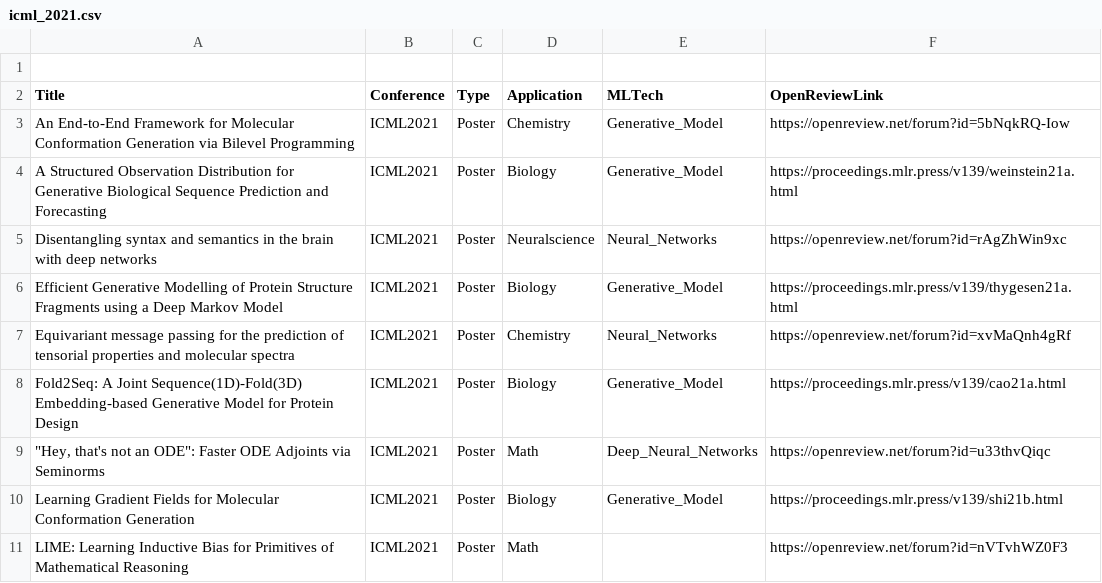
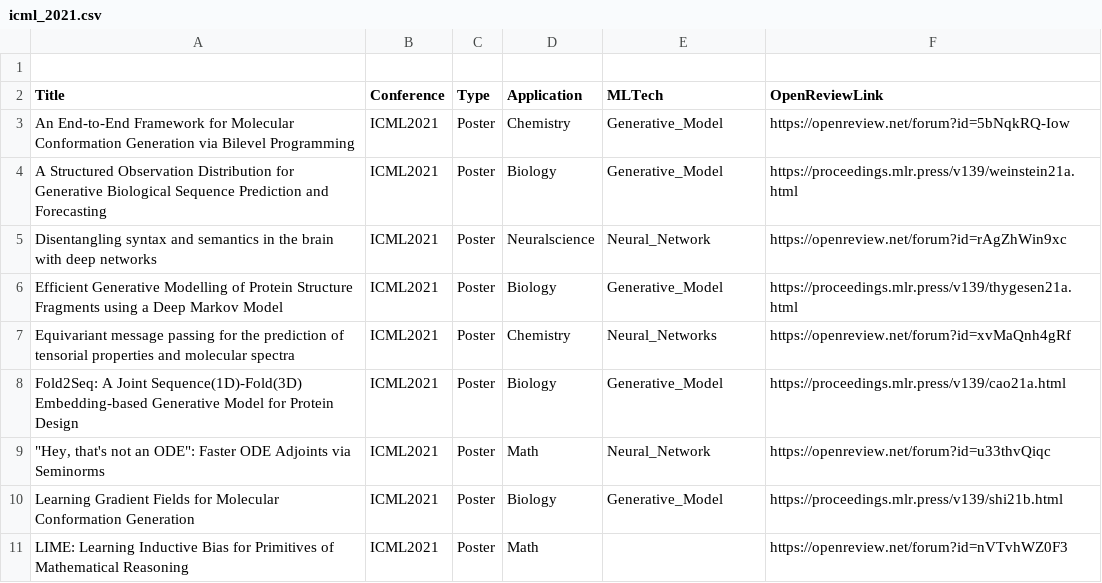
Before and after one commit to sherrylixuecheng/AI_for_Science_paper_collection, a CSV file: icml/icml_2021.csv, drawn as a sheet; only a part is shown.

Commit message:
Update icml_2021.csv

```diff
--- a/icml/icml_2021.csv
+++ b/icml/icml_2021.csv
@@ -4,3 +4,3 @@ An End-to-End Framework for Molecular Conformation Generation via Bilevel Progra
 A Structured Observation Distribution for Generative Biological Sequence Prediction and Forecasting,ICML2021,Poster,Biology,Generative_Model,https://proceedings.mlr.press/v139/weinstein21a.html
-Disentangling syntax and semantics in the brain with deep networks,ICML2021,Poster,Neuralscience,Neural_Networks,https://openreview.net/forum?id=rAgZhWin9xc
+Disentangling syntax and semantics in the brain with deep networks,ICML2021,Poster,Neuralscience,Neural_Network,https://openreview.net/forum?id=rAgZhWin9xc
 Efficient Generative Modelling of Protein Structure Fragments using a Deep Markov Model,ICML2021,Poster,Biology,Generative_Model,https://proceedings.mlr.press/v139/thygesen21a.html
@@ -8,3 +8,3 @@ Equivariant message passing for the prediction of tensorial properties and molec
 Fold2Seq: A Joint Sequence(1D)-Fold(3D) Embedding-based Generative Model for Protein Design,ICML2021,Poster,Biology,Generative_Model,https://proceedings.mlr.press/v139/cao21a.html
-"""Hey, that's not an ODE"": Faster ODE Adjoints via Seminorms",ICML2021,Poster,Math,Deep_Neural_Networks,https://openreview.net/forum?id=u33thvQiqc
+"""Hey, that's not an ODE"": Faster ODE Adjoints via Seminorms",ICML2021,Poster,Math,Neural_Network,https://openreview.net/forum?id=u33thvQiqc
 Learning Gradient Fields for Molecular Conformation Generation,ICML2021,Poster,Biology,Generative_Model,https://proceedings.mlr.press/v139/shi21b.html
```
